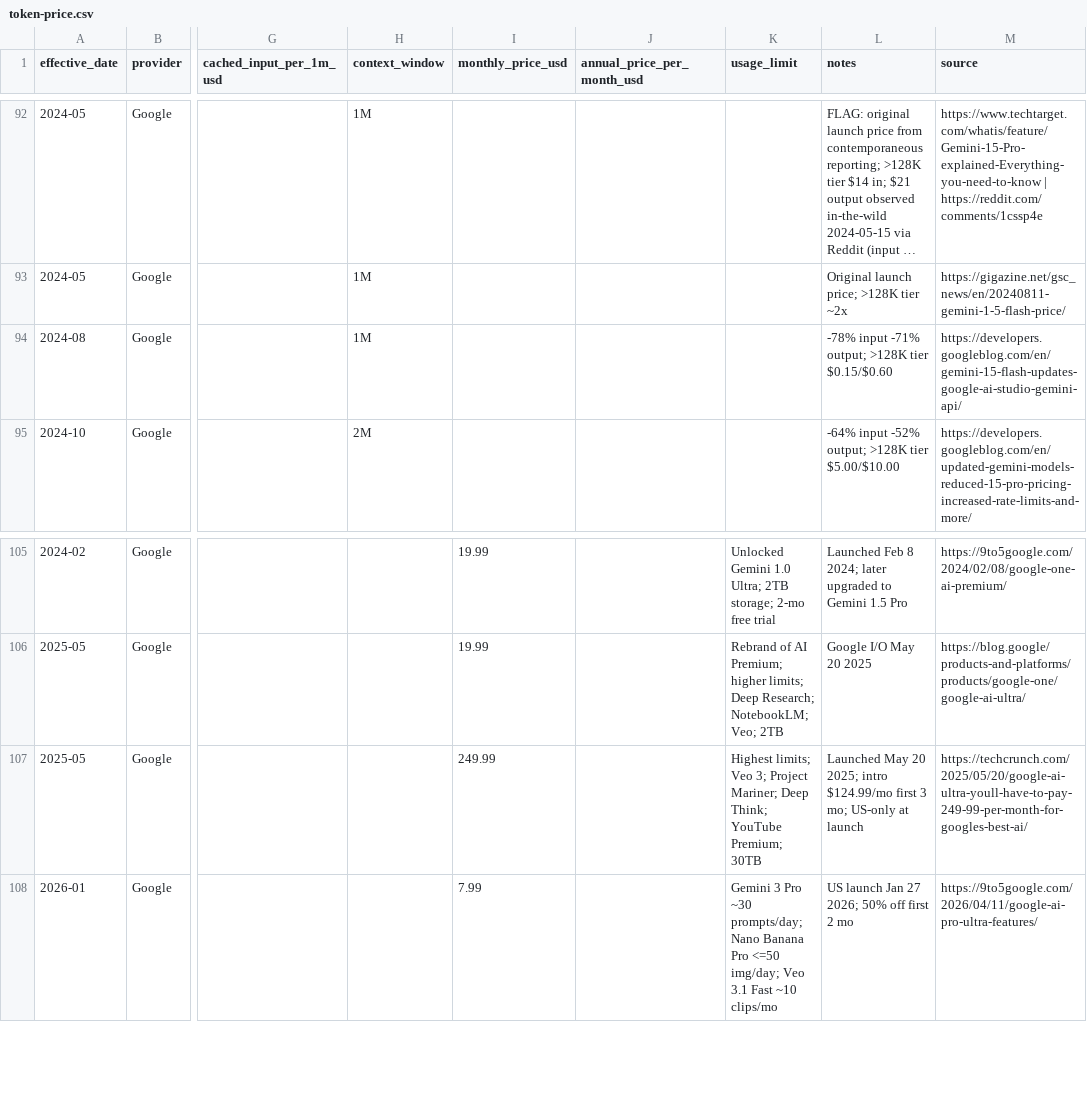
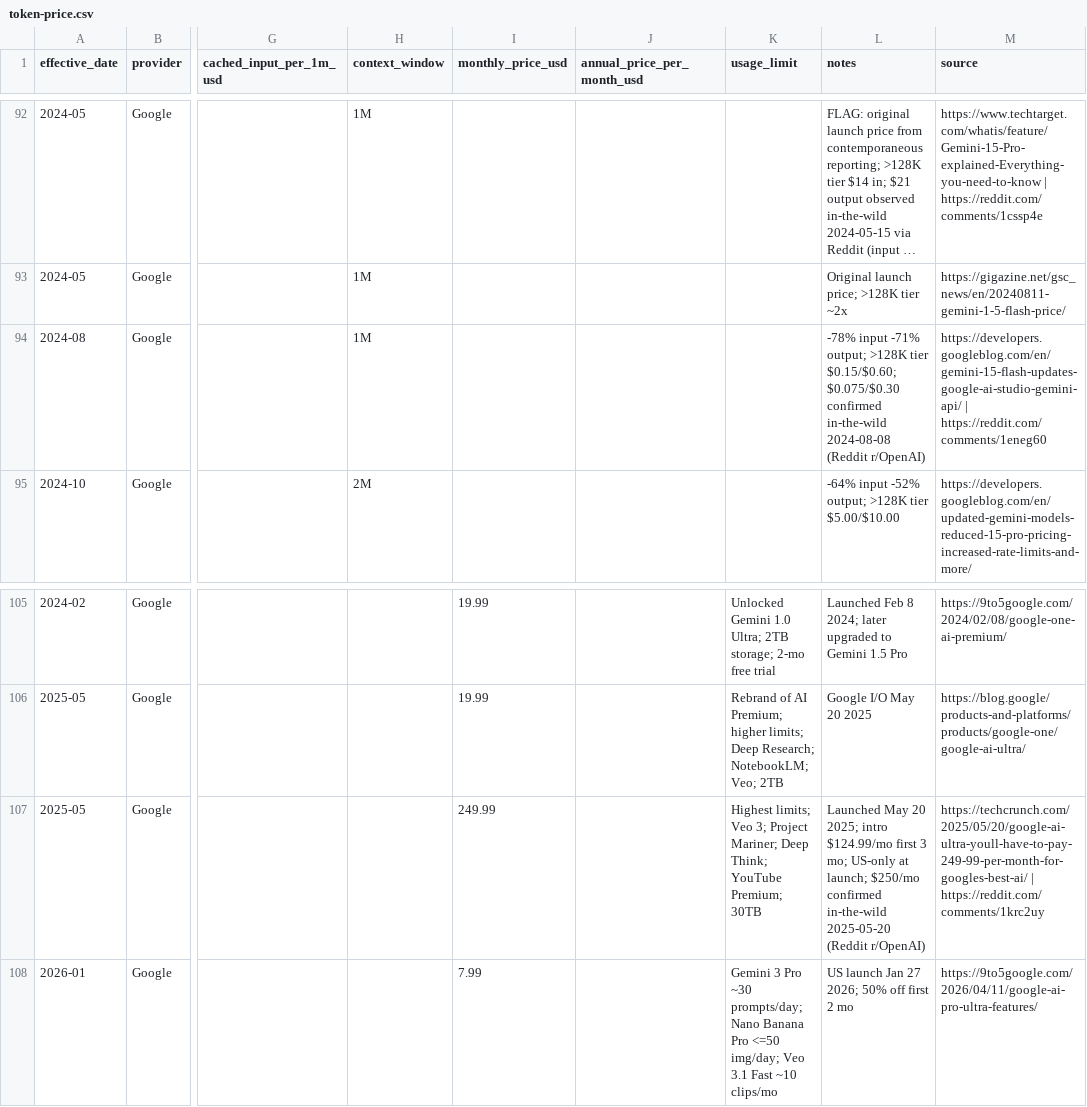
Before and after one commit to AI-LLM/Controversy, a CSV file: chat/token-price.csv, drawn as a sheet; only a part is shown, gaps mark what is left out; long unchanged cells end in …; the diff names each change by its address in the sheet, - before the commit and + after, or states it on an @@ line.

```diff
--- a/chat/token-price.csv
+++ b/chat/token-price.csv
-L94 (notes): …>128K tier $0.15/$0.60
+L94 (notes): …>128K tier $0.15/$0.60; $0.075/$0.30 confirmed in-the-wild 2024-08-08 (Reddit r/OpenAI)
-M94 (source): https://developers.googleblog.com/en/gemini-15-flash-updates-google-ai-studio-gemini-api/
+M94 (source): https://developers.googleblog.com/en/gemini-15-flash-updates-google-ai-studio-gemini-api/ | https://reddit.com/comments/1eneg60
-L107 (notes): …US-only at launch
+L107 (notes): …US-only at launch; $250/mo confirmed in-the-wild 2025-05-20 (Reddit r/OpenAI)
-M107 (source): https://techcrunch.com/2025/05/20/google-ai-ultra-youll-have-to-pay-249-99-per-month-for-googles-best-ai/
+M107 (source): https://techcrunch.com/2025/05/20/google-ai-ultra-youll-have-to-pay-249-99-per-month-for-googles-best-ai/ | https://reddit.com/comments/1krc2uy
```
Also changed, not shown: 2 other files.
